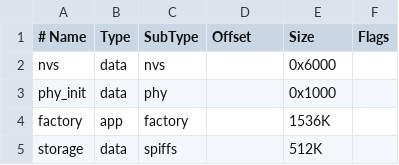
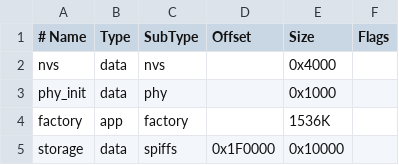
Before and after one commit to yamanekko/M5StickC-IDF-m5mruby, a CSV file: partitions.csv, drawn as a sheet.

```diff
--- a/partitions.csv
+++ b/partitions.csv
@@ -1,5 +1,5 @@
 # Name,   Type, SubType, Offset,  Size, Flags
-nvs,      data, nvs,     ,        0x6000,
+nvs,      data, nvs,     ,        0x4000,
 phy_init, data, phy,     ,        0x1000,
 factory,  app,  factory, ,        1536K,
-storage,  data, spiffs,  ,        512K,
+storage,  data, spiffs, 0x1F0000, 0x10000,
```
Also changed, not shown: 4 other files.
